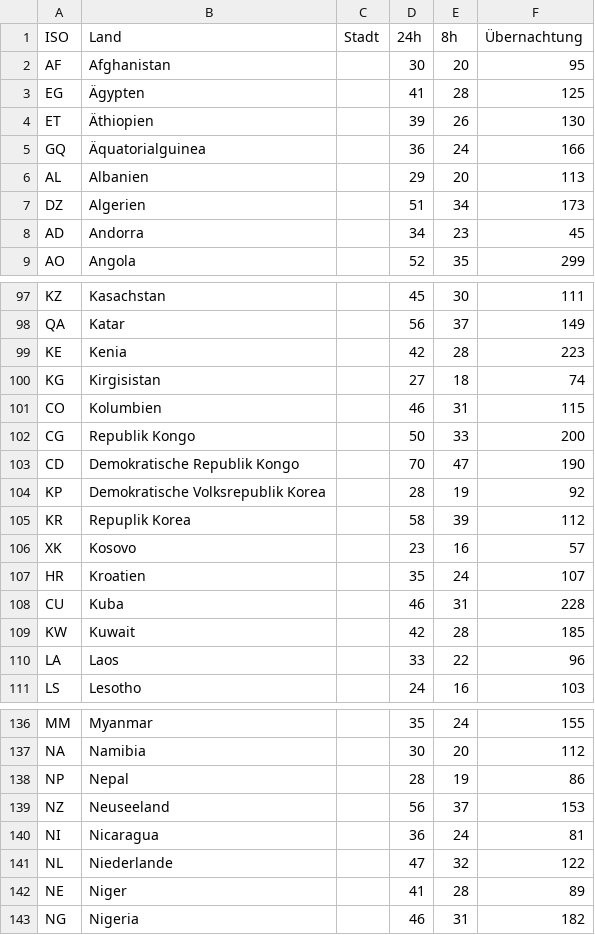
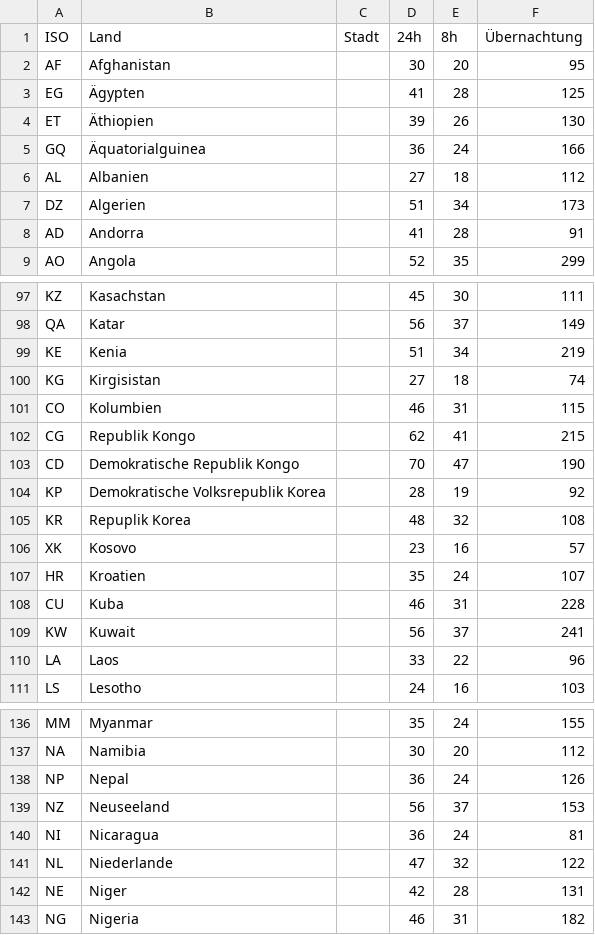
Before and after one commit to techcultivation/perdiem-data, a CSV file: perdiems-de.csv, drawn as a sheet; only a part is shown, gaps mark what is left out; the diff covers the shown part only.

```diff
--- a/perdiems-de.csv
+++ b/perdiems-de.csv
@@ -5,5 +5,5 @@ ET,Äthiopien,,39,26,130
 GQ,Äquatorialguinea,,36,24,166
-AL,Albanien,,29,20,113
+AL,Albanien,,27,18,112
 DZ,Algerien,,51,34,173
-AD,Andorra,,34,23,45
+AD,Andorra,,41,28,91
 AO,Angola,,52,35,299
@@ -98,9 +98,9 @@ KZ,Kasachstan,,45,30,111
 QA,Katar,,56,37,149
-KE,Kenia,,42,28,223
+KE,Kenia,,51,34,219
 KG,Kirgisistan,,27,18,74
 CO,Kolumbien,,46,31,115
-CG,Republik Kongo,,50,33,200
+CG,Republik Kongo,,62,41,215
 CD,Demokratische Republik Kongo,,70,47,190
 KP,Demokratische Volksrepublik Korea,,28,19,92
-KR,Repuplik Korea,,58,39,112
+KR,Repuplik Korea,,48,32,108
 XK,Kosovo,,23,16,57
@@ -108,3 +108,3 @@ HR,Kroatien,,35,24,107
 CU,Kuba,,46,31,228
-KW,Kuwait,,42,28,185
+KW,Kuwait,,56,37,241
 LA,Laos,,33,22,96
@@ -137,3 +137,3 @@ MM,Myanmar,,35,24,155
 NA,Namibia,,30,20,112
-NP,Nepal,,28,19,86
+NP,Nepal,,36,24,126
 NZ,Neuseeland,,56,37,153
@@ -141,3 +141,3 @@ NI,Nicaragua,,36,24,81
 NL,Niederlande,,47,32,122
-NE,Niger,,41,28,89
+NE,Niger,,42,28,131
 NG,Nigeria,,46,31,182
```
Also changed, not shown: 1 added row, 1 removed row and 42 edited cells elsewhere in this file, 1 other file.
